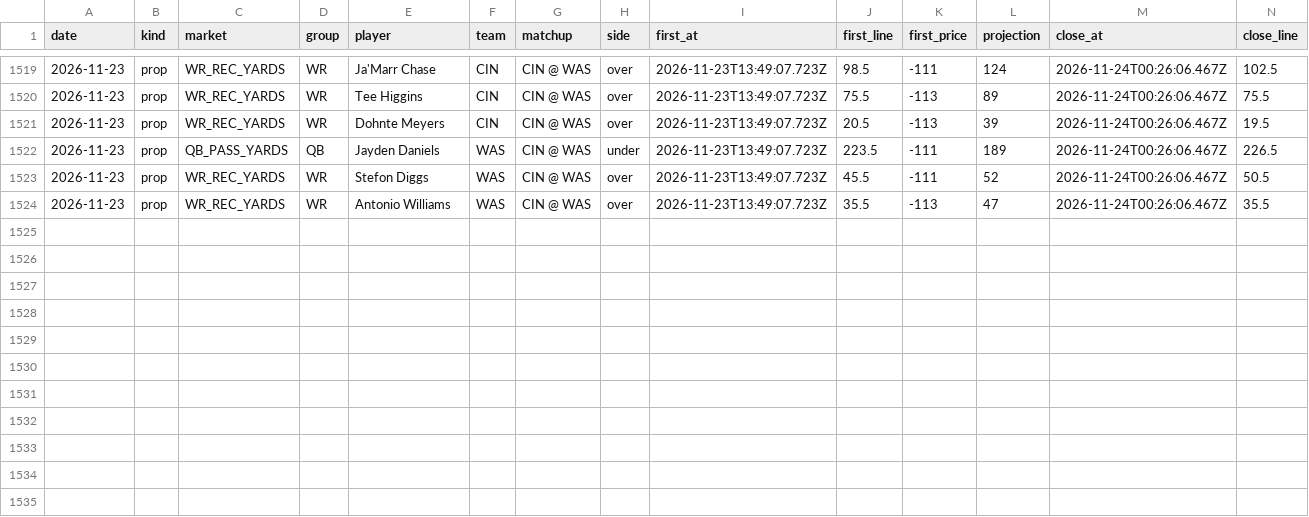
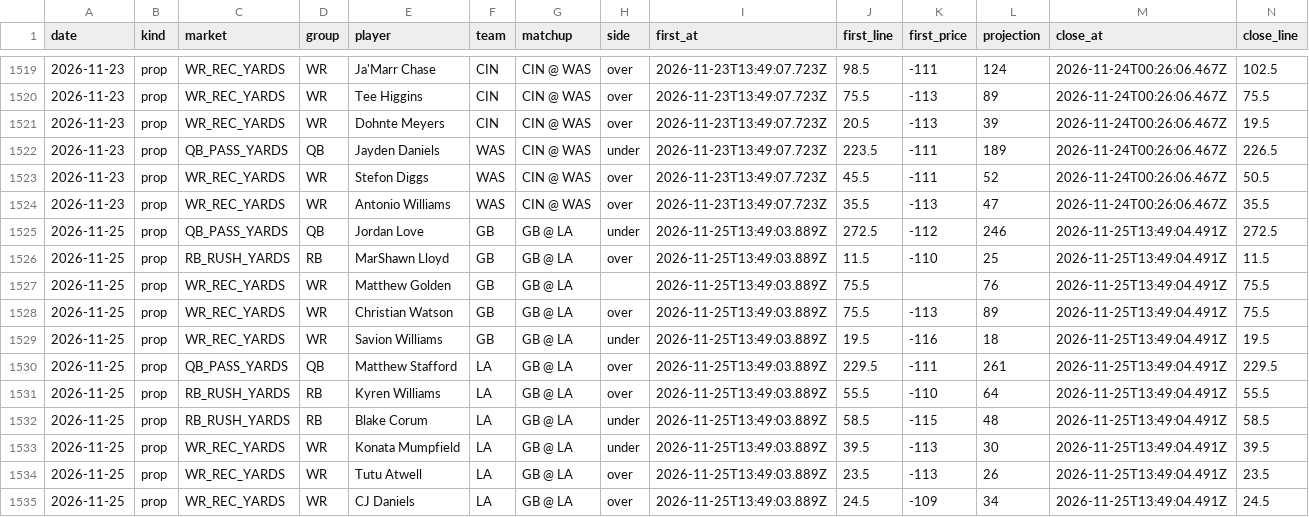
Before and after one commit to flychico/lydiaslab, a CSV file: data/nfl/clv-log.csv, drawn as a sheet; only a part is shown, gaps mark what is left out; rows hold the shown columns only; the diff names each change by its address in the sheet, - before the commit and + after, or states it on an @@ line.

```diff
--- a/data/nfl/clv-log.csv
+++ b/data/nfl/clv-log.csv
+row 1525: 2026-11-25 | prop | QB_PASS_YARDS | QB | Jordan Love | GB | GB @ LA | under | 2026-11-25T13:49:03.889Z | 272.5 | -112 | 246 | 2026-11-25T13:49:04.491Z | 272.5
+row 1526: 2026-11-25 | prop | RB_RUSH_YARDS | RB | MarShawn Lloyd | GB | GB @ LA | over | 2026-11-25T13:49:03.889Z | 11.5 | -110 | 25 | 2026-11-25T13:49:04.491Z | 11.5
+row 1527: 2026-11-25 | prop | WR_REC_YARDS | WR | Matthew Golden | GB | GB @ LA |  | 2026-11-25T13:49:03.889Z | 75.5 |  | 76 | 2026-11-25T13:49:04.491Z | 75.5
+row 1528: 2026-11-25 | prop | WR_REC_YARDS | WR | Christian Watson | GB | GB @ LA | over | 2026-11-25T13:49:03.889Z | 75.5 | -113 | 89 | 2026-11-25T13:49:04.491Z | 75.5
+row 1529: 2026-11-25 | prop | WR_REC_YARDS | WR | Savion Williams | GB | GB @ LA | under | 2026-11-25T13:49:03.889Z | 19.5 | -116 | 18 | 2026-11-25T13:49:04.491Z | 19.5
+row 1530: 2026-11-25 | prop | QB_PASS_YARDS | QB | Matthew Stafford | LA | GB @ LA | over | 2026-11-25T13:49:03.889Z | 229.5 | -111 | 261 | 2026-11-25T13:49:04.491Z | 229.5
+row 1531: 2026-11-25 | prop | RB_RUSH_YARDS | RB | Kyren Williams | LA | GB @ LA | over | 2026-11-25T13:49:03.889Z | 55.5 | -110 | 64 | 2026-11-25T13:49:04.491Z | 55.5
+row 1532: 2026-11-25 | prop | RB_RUSH_YARDS | RB | Blake Corum | LA | GB @ LA | under | 2026-11-25T13:49:03.889Z | 58.5 | -115 | 48 | 2026-11-25T13:49:04.491Z | 58.5
+row 1533: 2026-11-25 | prop | WR_REC_YARDS | WR | Konata Mumpfield | LA | GB @ LA | under | 2026-11-25T13:49:03.889Z | 39.5 | -113 | 30 | 2026-11-25T13:49:04.491Z | 39.5
+row 1534: 2026-11-25 | prop | WR_REC_YARDS | WR | Tutu Atwell | LA | GB @ LA | over | 2026-11-25T13:49:03.889Z | 23.5 | -113 | 26 | 2026-11-25T13:49:04.491Z | 23.5
+row 1535: 2026-11-25 | prop | WR_REC_YARDS | WR | CJ Daniels | LA | GB @ LA | over | 2026-11-25T13:49:03.889Z | 24.5 | -109 | 34 | 2026-11-25T13:49:04.491Z | 24.5
```
Also changed, not shown: 23 other files.
